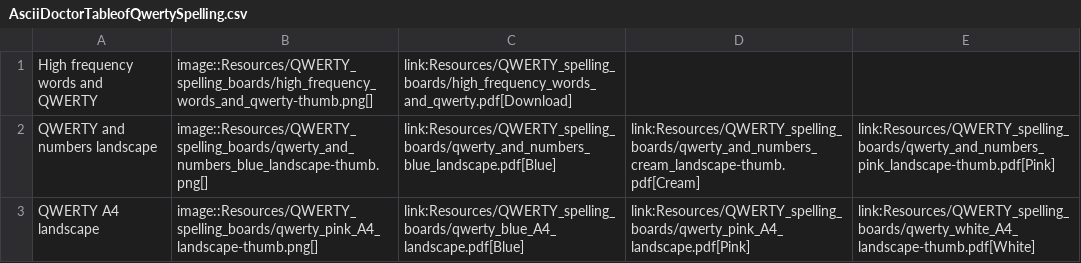
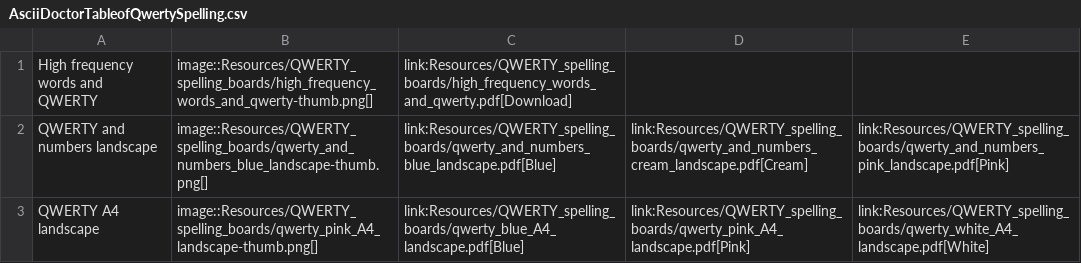
Before and after one commit to AceCentre/GettingStartedwithAAC, a CSV file: DevUsingAlphabetCharts/AsciiDoctorTableofQwertySpelling.csv, drawn as a sheet.

Commit message:
fixing links

```diff
--- a/DevUsingAlphabetCharts/AsciiDoctorTableofQwertySpelling.csv
+++ b/DevUsingAlphabetCharts/AsciiDoctorTableofQwertySpelling.csv
@@ -1,3 +1,3 @@
 High frequency words and QWERTY,image::Resources/QWERTY_spelling_boards/high_frequency_words_and_qwerty-thumb.png[],link:Resources/QWERTY_spelling_boards/high_frequency_words_and_qwerty.pdf[Download],,
-QWERTY and numbers landscape,image::Resources/QWERTY_spelling_boards/qwerty_and_numbers_blue_landscape-thumb.png[],link:Resources/QWERTY_spelling_boards/qwerty_and_numbers_blue_landscape.pdf[Blue],link:Resources/QWERTY_spelling_boards/qwerty_and_numbers_cream_landscape-thumb.pdf[Cream],link:Resources/QWERTY_spelling_boards/qwerty_and_numbers_pink_landscape-thumb.pdf[Pink]
-QWERTY A4 landscape,image::Resources/QWERTY_spelling_boards/qwerty_pink_A4_landscape-thumb.png[],link:Resources/QWERTY_spelling_boards/qwerty_blue_A4_landscape.pdf[Blue],link:Resources/QWERTY_spelling_boards/qwerty_pink_A4_landscape.pdf[Pink],link:Resources/QWERTY_spelling_boards/qwerty_white_A4_landscape-thumb.pdf[White]
+QWERTY and numbers landscape,image::Resources/QWERTY_spelling_boards/qwerty_and_numbers_blue_landscape-thumb.png[],link:Resources/QWERTY_spelling_boards/qwerty_and_numbers_blue_landscape.pdf[Blue],link:Resources/QWERTY_spelling_boards/qwerty_and_numbers_cream_landscape.pdf[Cream],link:Resources/QWERTY_spelling_boards/qwerty_and_numbers_pink_landscape.pdf[Pink]
+QWERTY A4 landscape,image::Resources/QWERTY_spelling_boards/qwerty_pink_A4_landscape-thumb.png[],link:Resources/QWERTY_spelling_boards/qwerty_blue_A4_landscape.pdf[Blue],link:Resources/QWERTY_spelling_boards/qwerty_pink_A4_landscape.pdf[Pink],link:Resources/QWERTY_spelling_boards/qwerty_white_A4_landscape.pdf[White]
```
